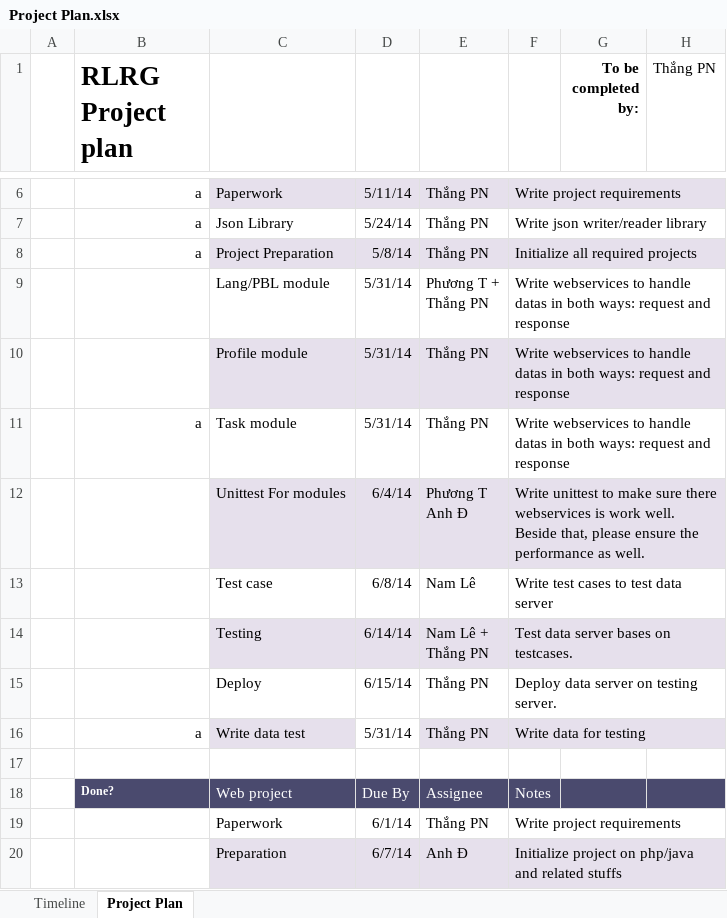
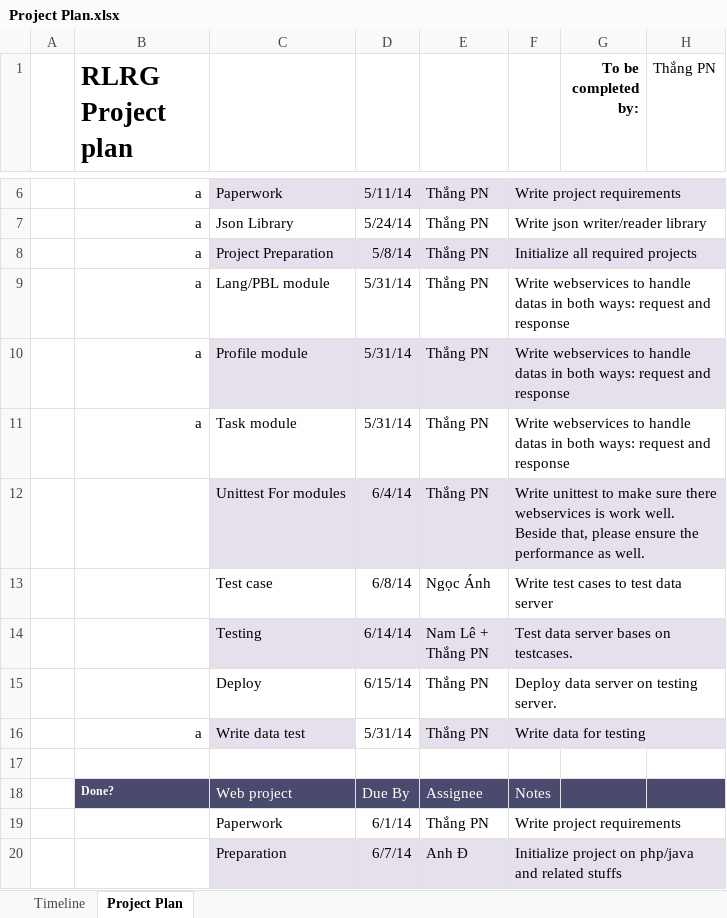
Before and after one commit to pnthang01/RealLifeRealGame, an Excel workbook: Documents/Project Designs/Project Plan.xlsx, sheet Project Plan, drawn as a sheet; only a part is shown, gaps mark what is left out; values as stored, in another font and other column widths than the file's, no borders; charts and pictures not drawn; ↵ is a line break in a cell; the diff names each change by its address in the sheet, - before the commit and + after, or states it on an @@ line.

Commit message:
update project plan

```diff
--- a/Documents/Project Designs/Project Plan.xlsx (sheet Project Plan)
+++ b/Documents/Project Designs/Project Plan.xlsx (sheet Project Plan)
-B9:B10 (RLRG Project plan): (empty)
+B9:B10 (RLRG Project plan): a
-E9: Phương T + ↵ Thắng PN
+E9: Thắng PN
-E12: Phương T ↵ Anh Đ
+E12: Thắng PN
-E13: Nam Lê
+E13: Ngọc Ánh
```
